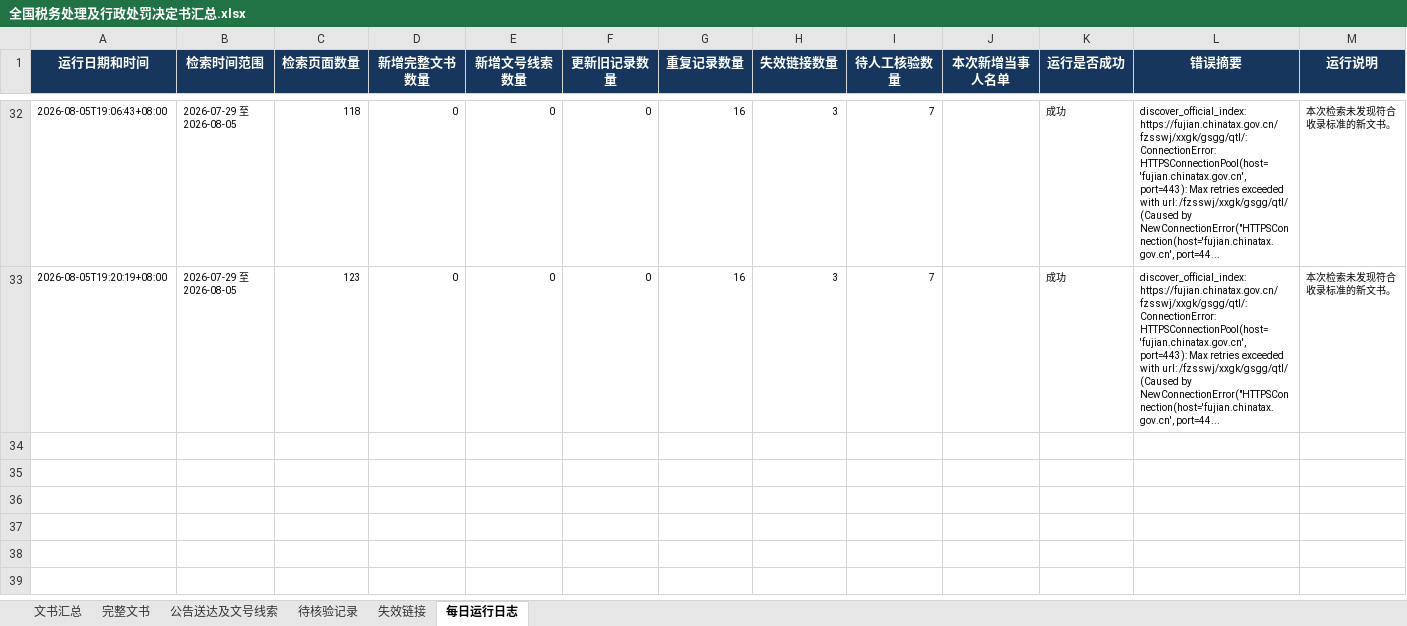
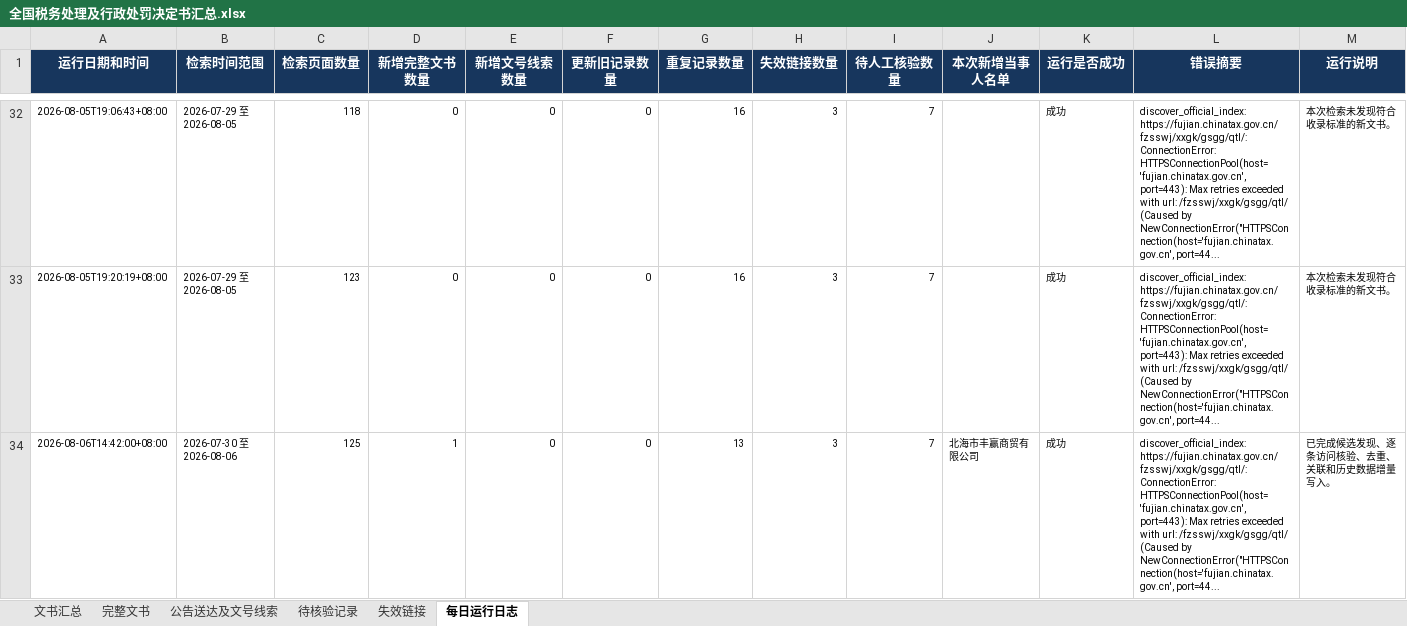
Before and after one commit to SakuraWu21/national-tax-decisions, an Excel workbook: data/全国税务处理及行政处罚决定书汇总.xlsx, sheet 每日运行日志, drawn as a sheet; only a part is shown, gaps mark what is left out; values as stored, in another font and other column widths than the file's, no borders; the diff names each change by its address in the sheet, - before the commit and + after, or states it on an @@ line.

```diff
--- a/data/全国税务处理及行政处罚决定书汇总.xlsx (sheet 每日运行日志)
+++ b/data/全国税务处理及行政处罚决定书汇总.xlsx (sheet 每日运行日志)
+row 34: 2026-08-06T14:42:00+08:00 | 2026-07-30 至 2026-08-06 | 125 | 1 | 0 | 0 | 13 | 3 | 7 | 北海市丰赢商贸有限公司 | 成功 | discover_official_index: https://fujian.chinatax.gov.cn/fzsswj/xxgk/gsgg/qtl/: ConnectionError: HTTPSConnectionPool(host='fujian.chinatax.gov.cn', port=443): Max retries exceeded with url: /fzsswj/xxgk/gsgg/qtl/ (Caused by NewConnectionError("HTTPSConnection(host='fujian.chinatax.gov.cn', port=44... | 已完成候选发现、逐条访问核验、去重、关联和历史数据增量写入。
```
Also changed, not shown: sheet 文书汇总, sheet 完整文书, sheet 公告送达及文号线索, sheet 待核验记录, sheet 失效链接, public/downloads/全国税务处理及行政处罚决定书汇总.xlsx, 9 other files.
